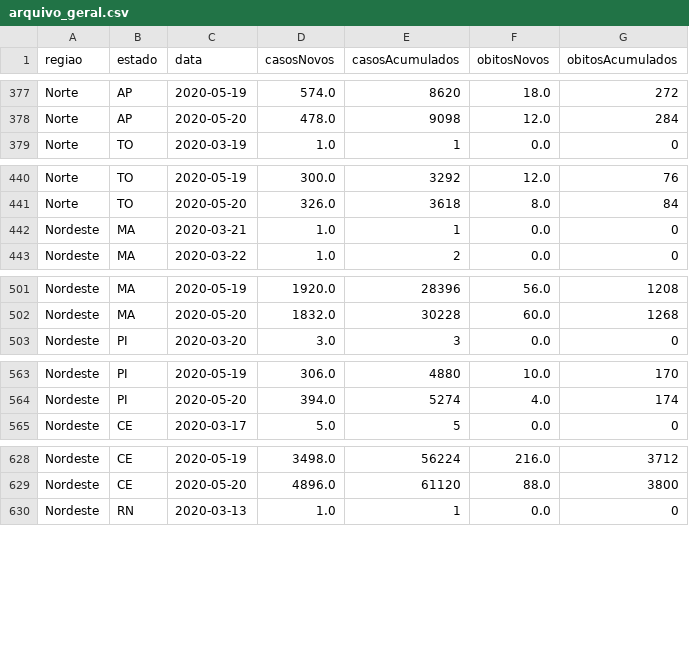
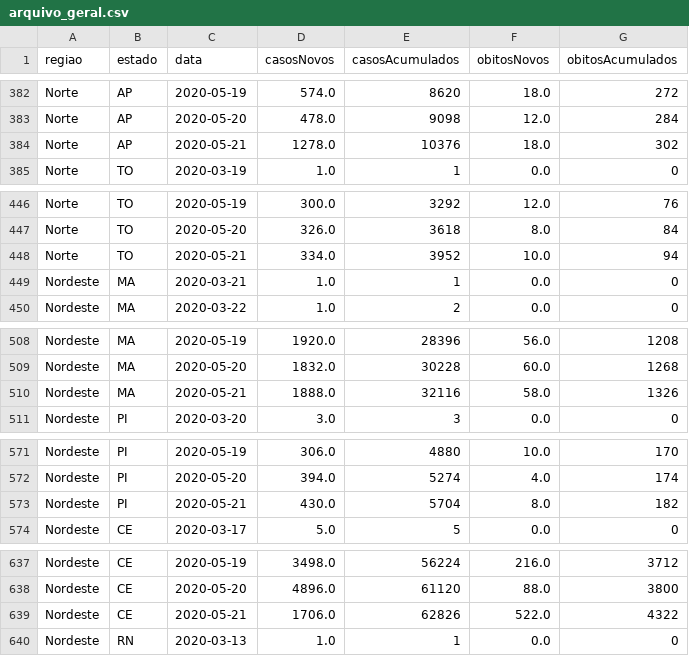
Before and after one commit to johndelara1/covid_19, a CSV file: arquivo_geral.csv, drawn as a sheet; only a part is shown, gaps mark what is left out; the diff covers the shown part only; the diff names each change by its address in the sheet, - before the commit and + after, or states it on an @@ line.

```diff
--- a/arquivo_geral.csv
+++ b/arquivo_geral.csv
+row 384: Norte | AP | 2020-05-21 | 1278.0 | 10376 | 18.0 | 302
+row 448: Norte | TO | 2020-05-21 | 334.0 | 3952 | 10.0 | 94
+row 510: Nordeste | MA | 2020-05-21 | 1888.0 | 32116 | 58.0 | 1326
+row 573: Nordeste | PI | 2020-05-21 | 430.0 | 5704 | 8.0 | 182
+row 639: Nordeste | CE | 2020-05-21 | 1706.0 | 62826 | 522.0 | 4322
```
Also changed, not shown: 22 added rows elsewhere in this file, 1 other file.
